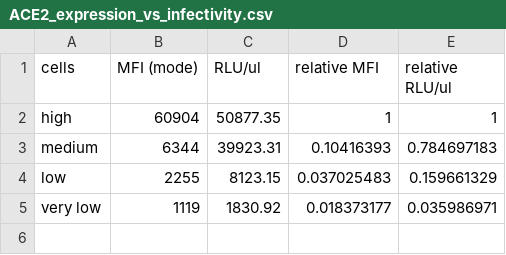
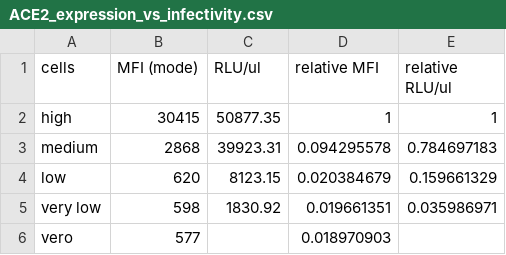
Before and after one commit to jbloomlab/Ace2_expression_neuts, a CSV file: data/ACE2_expression_vs_infectivity/ACE2_expression_vs_infectivity.csv, drawn as a sheet.

```diff
--- a/data/ACE2_expression_vs_infectivity/ACE2_expression_vs_infectivity.csv
+++ b/data/ACE2_expression_vs_infectivity/ACE2_expression_vs_infectivity.csv
@@ -1,5 +1,6 @@
 cells,MFI (mode),RLU/ul,relative MFI,relative RLU/ul
-high,60904,50877.35,1,1
-medium,6344,39923.31,0.10416393,0.784697183
-low,2255,8123.15,0.037025483,0.159661329
-very low,1119,1830.92,0.018373177,0.035986971
+high,30415,50877.35,1,1
+medium,2868,39923.31,0.094295578,0.784697183
+low,620,8123.15,0.020384679,0.159661329
+very low,598,1830.92,0.019661351,0.035986971
+vero,577,,0.018970903,
```
Also changed, not shown: data/virus_titer_RLU/ACE2clones_Wu_1_RLU.csv, results/virus_titers.csv, 9 other files.
